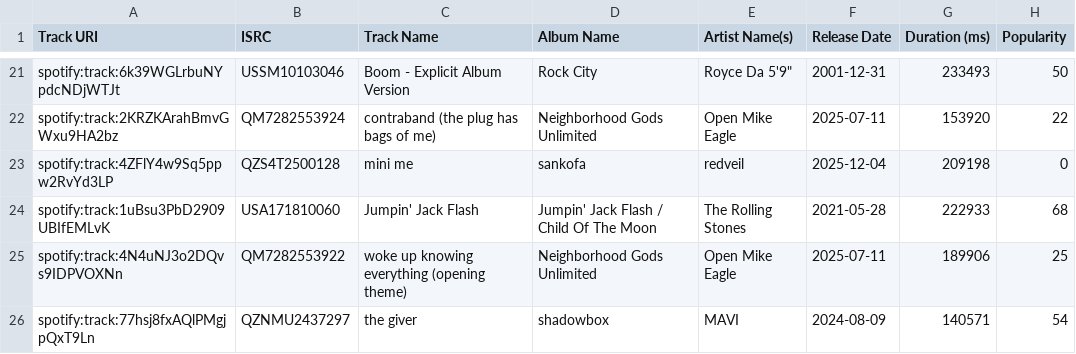
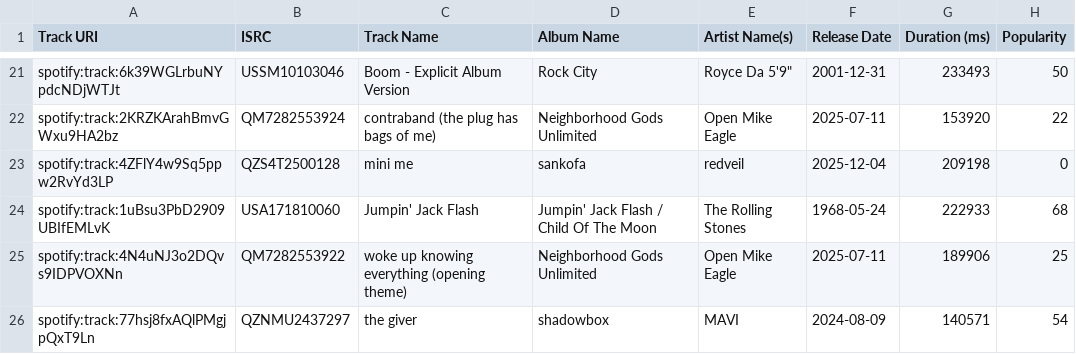
Before and after one commit to Dels1x/top25-tracker, a CSV file: top25/csv/delsix/2026-01.csv, drawn as a sheet; only a part is shown, gaps mark what is left out; the diff names each change by its address in the sheet, - before the commit and + after, or states it on an @@ line.

Commit message:
Correct wrong release dates (not just missing ones)
Unlike the previous two commits (filling in blank releaseDates), these
4 albums already had a releaseDate, but it was wrong:

- Jumpin' Jack Flash / Child Of The Moon, The Rolling Stones:
  2021-05-28 -> 1968-05-24 (the 2021 date was a reissue/compilation
  date, not the original single's release)
- Tell Me About the Long Dark Path Home, Newfound Interest in
  Connecticut: 2021-03-12 -> 2005-01-01 (9 rows)
- StH (Sonic the Hamilton), Charles Hamilton: 2025-07-04 -> 2008-11-11
  (3 rows)
- Well Isn't This Awkward, Charles Hamilton: 2025-07-04 -> 2009-02-13
  (2 rows)

The two Charles Hamilton albums both carried the exact same
2025-07-04 date in Spotify's own catalog - likely a reused
upload/batch date rather than either album's real release date.
Checked whether any OTHER album in the dataset shared that same
placeholder date before fixing these two, to catch any other
mis-dated album riding along with them; none did.

Only touches the Release Date field on each affected row.

```diff
--- a/top25/csv/delsix/2026-01.csv
+++ b/top25/csv/delsix/2026-01.csv
-F24 (Release Date): 2021-05-28
+F24 (Release Date): 1968-05-24
```
Also changed, not shown: top25/csv/delsix/2026-02.csv, top25/csv/delsix/2026-04.csv, 5 other files.
